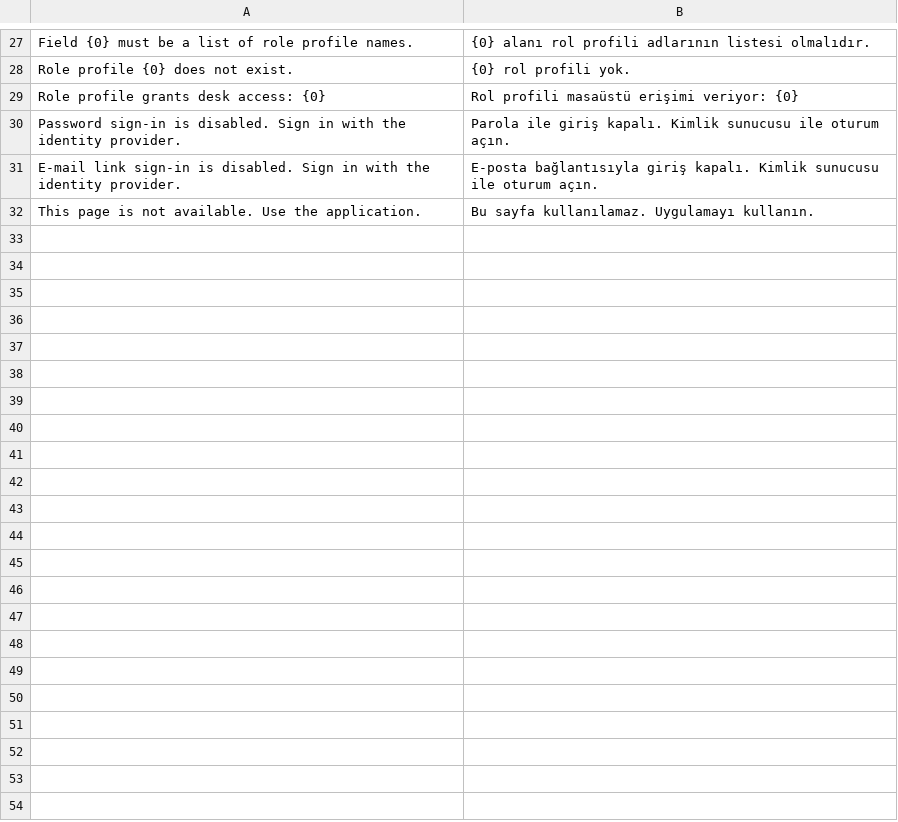
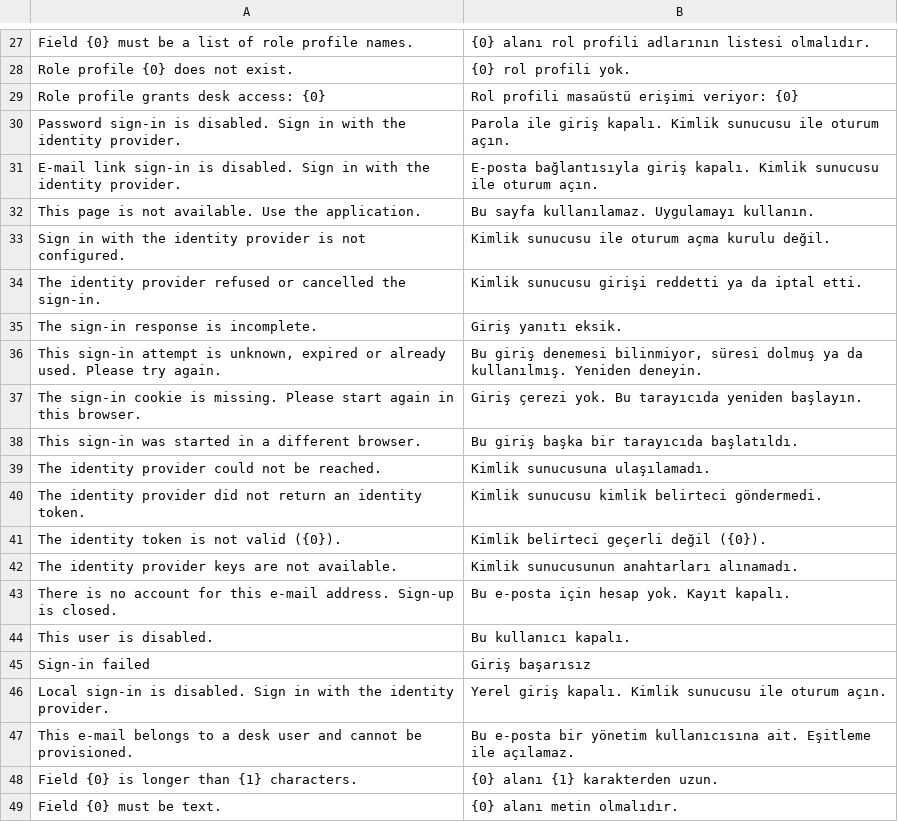
Before and after one commit to karacaismail/frappesetup, a CSV file: backend/apps/platform_core/platform_core/translations/tr.csv, drawn as a sheet; only a part is shown, gaps mark what is left out.

Commit message:
Identity: own Keycloak callback, hardened logout and function-level login gate (work in progress)

```diff
--- a/backend/apps/platform_core/platform_core/translations/tr.csv
+++ b/backend/apps/platform_core/platform_core/translations/tr.csv
@@ -32 +32,18 @@ E-mail link sign-in is disabled. Sign in with the identity provider.,E-posta ba
 This page is not available. Use the application.,Bu sayfa kullanılamaz. Uygulamayı kullanın.
+Sign in with the identity provider is not configured.,Kimlik sunucusu ile oturum açma kurulu değil.
+The identity provider refused or cancelled the sign-in.,Kimlik sunucusu girişi reddetti ya da iptal etti.
+The sign-in response is incomplete.,Giriş yanıtı eksik.
+"This sign-in attempt is unknown, expired or already used. Please try again.","Bu giriş denemesi bilinmiyor, süresi dolmuş ya da kullanılmış. Yeniden deneyin."
+The sign-in cookie is missing. Please start again in this browser.,Giriş çerezi yok. Bu tarayıcıda yeniden başlayın.
+This sign-in was started in a different browser.,Bu giriş başka bir tarayıcıda başlatıldı.
+The identity provider could not be reached.,Kimlik sunucusuna ulaşılamadı.
+The identity provider did not return an identity token.,Kimlik sunucusu kimlik belirteci göndermedi.
+The identity token is not valid ({0}).,Kimlik belirteci geçerli değil ({0}).
+The identity provider keys are not available.,Kimlik sunucusunun anahtarları alınamadı.
+There is no account for this e-mail address. Sign-up is closed.,Bu e-posta için hesap yok. Kayıt kapalı.
+This user is disabled.,Bu kullanıcı kapalı.
+Sign-in failed,Giriş başarısız
+Local sign-in is disabled. Sign in with the identity provider.,Yerel giriş kapalı. Kimlik sunucusu ile oturum açın.
+This e-mail belongs to a desk user and cannot be provisioned.,Bu e-posta bir yönetim kullanıcısına ait. Eşitleme ile açılamaz.
+Field {0} is longer than {1} characters.,{0} alanı {1} karakterden uzun.
+Field {0} must be text.,{0} alanı metin olmalıdır.
```
Also changed, not shown: 21 other files.
